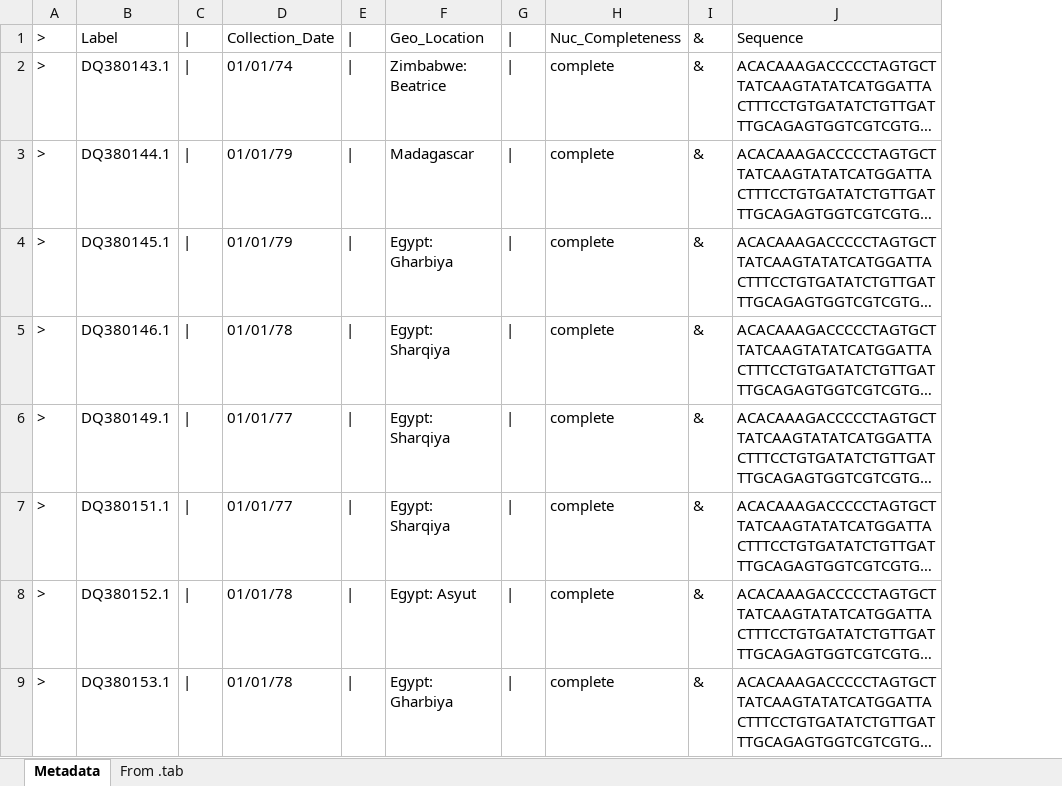
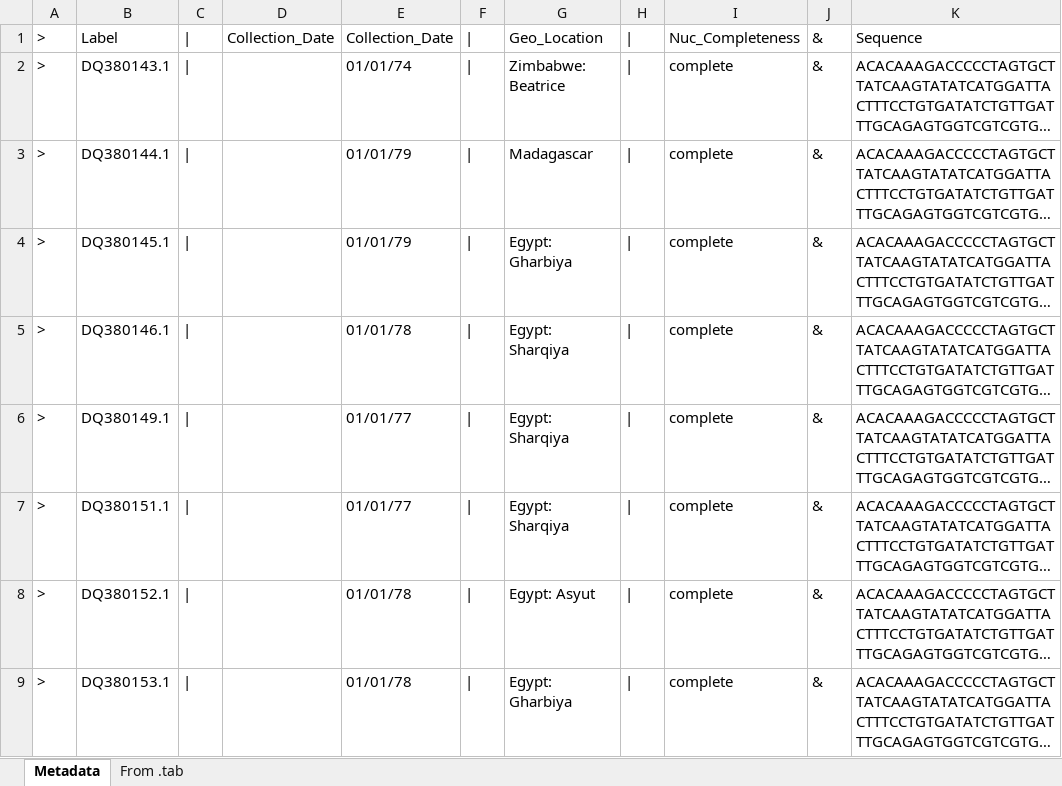
Before and after one commit to elleadams/EPID8200Project, an Excel workbook: rvfvmetadataandsequences.xlsx, sheet Metadata, drawn as a sheet; only a part is shown; long unchanged cells end in …; values as stored, in another font and other column widths than the file's, no borders; the diff names each change by its address in the sheet, - before the commit and + after, or states it on an @@ line.

Commit message:
Update rvfvmetadataandsequences.xlsx

```diff
--- a/rvfvmetadataandsequences.xlsx (sheet Metadata)
+++ b/rvfvmetadataandsequences.xlsx (sheet Metadata)
+column D, row 1: Collection_Date
```
